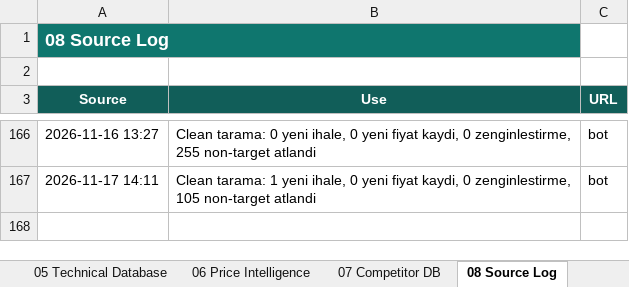
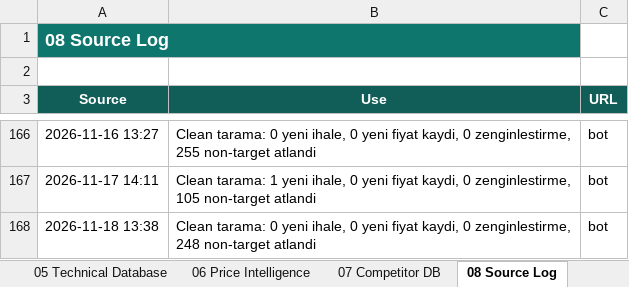
Before and after one commit to kaantellioglu/india-tender-bot, an Excel workbook: data/India_Procurement_Intelligence_Database.xlsx, sheet 08 Source Log, drawn as a sheet; only a part is shown, gaps mark what is left out; values as stored, in another font and other column widths than the file's, no borders; table styles not drawn; the diff names each change by its address in the sheet, - before the commit and + after, or states it on an @@ line.

```diff
--- a/data/India_Procurement_Intelligence_Database.xlsx (sheet 08 Source Log)
+++ b/data/India_Procurement_Intelligence_Database.xlsx (sheet 08 Source Log)
+row 168: 2026-11-18 13:38 | Clean tarama: 0 yeni ihale, 0 yeni fiyat kaydi, 0 zenginlestirme, 248 non-target atlandi | bot
```
Also changed, not shown: 3 other files.
